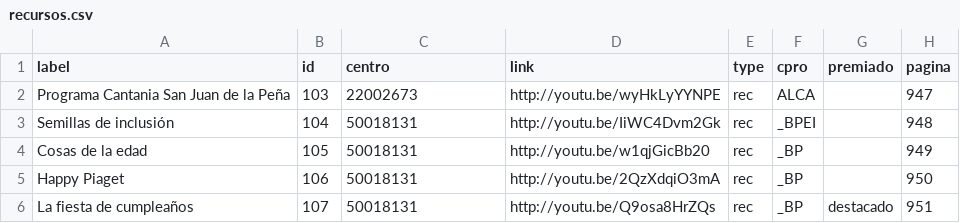
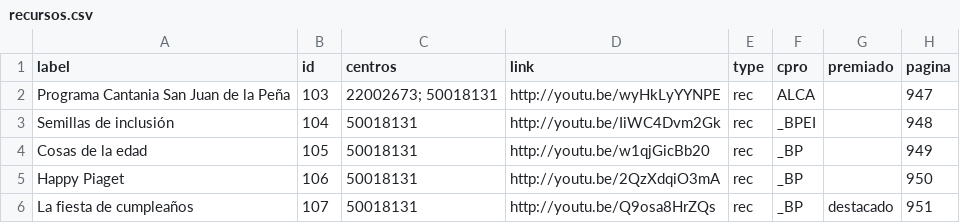
Before and after one commit to lmorillas/mapa-innovacion-aragon, a CSV file: recursos.csv, drawn as a sheet; only a part is shown.

Commit message:
centros

```diff
--- a/recursos.csv
+++ b/recursos.csv
@@ -1,3 +1,3 @@
-label,id,centro,link,type,cpro,premiado,pagina
-"Programa Cantania San Juan de la Peña",103,22002673,http://youtu.be/wyHkLyYYNPE,rec,ALCA,,947
+label,id,centros,link,type,cpro,premiado,pagina
+"Programa Cantania San Juan de la Peña",103,22002673; 50018131,http://youtu.be/wyHkLyYYNPE,rec,ALCA,,947
 "Semillas de inclusión",104,50018131,http://youtu.be/IiWC4Dvm2Gk,rec,_BPEI,,948
```
